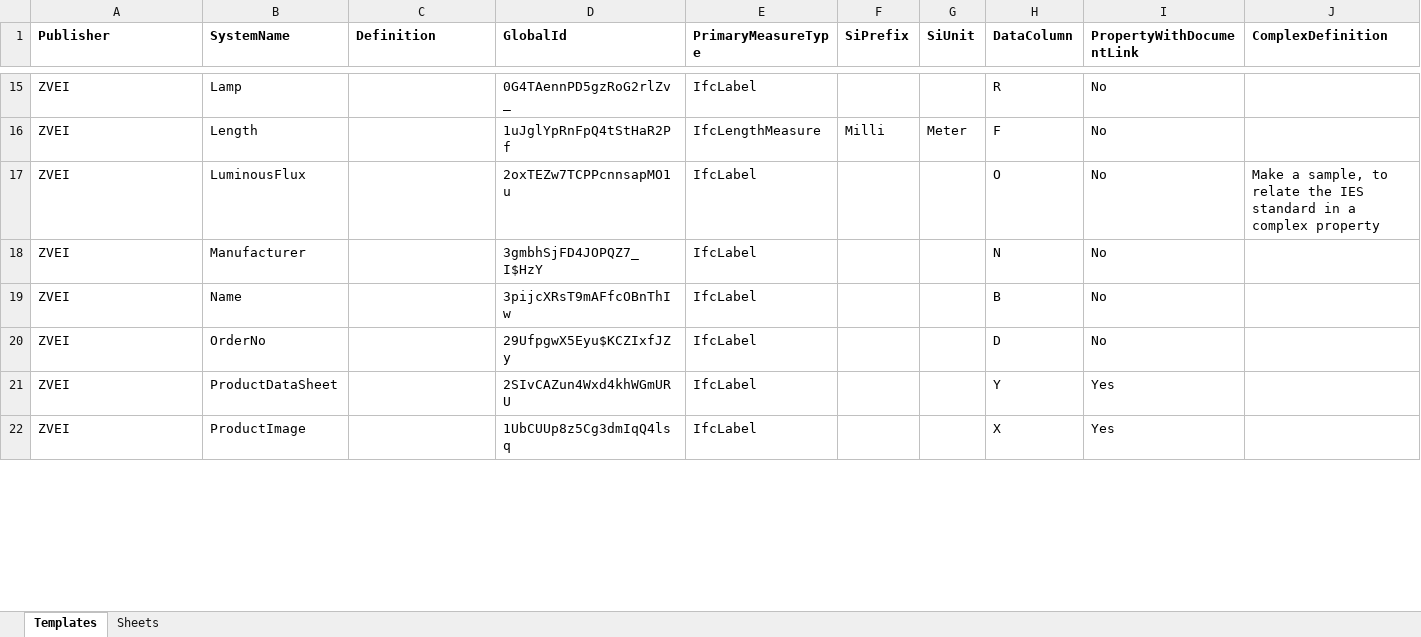
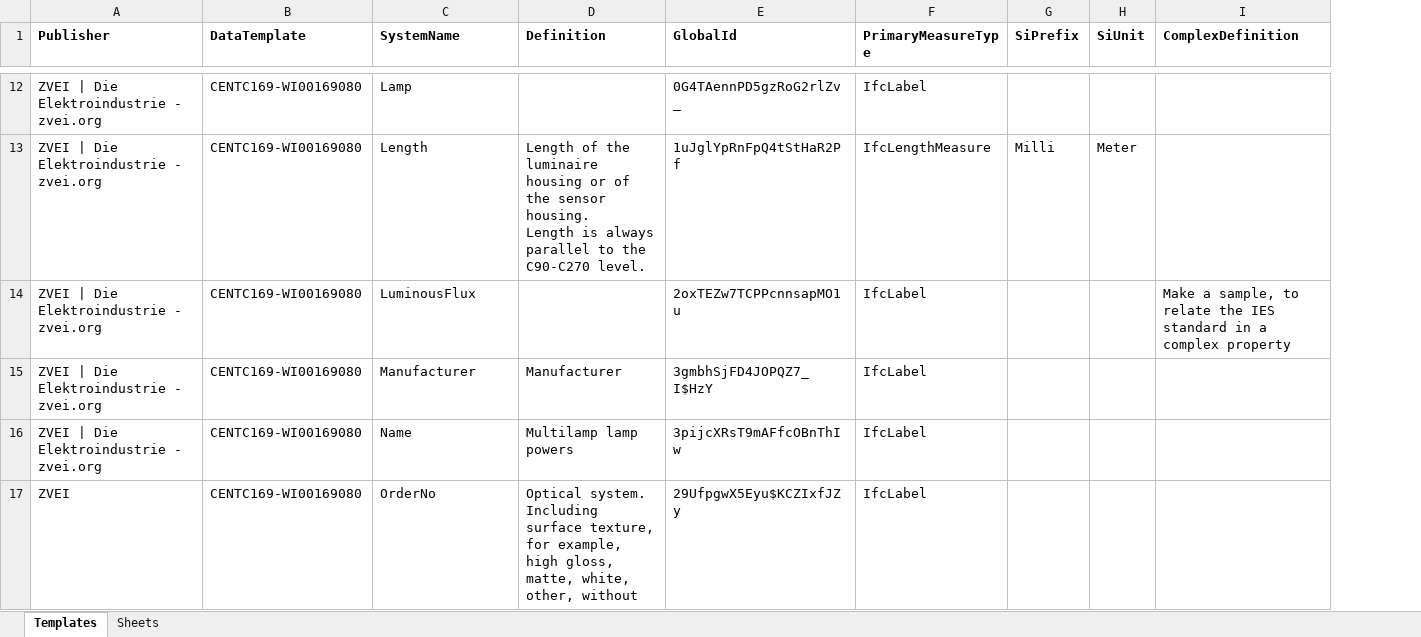
Before and after one commit to martin1cerny/ProductData, an Excel workbook: SampleFiles/TriluxLightingProducts/SourceDataFromPimSystem/TRILUX_Baselist_RH190520.xlsx, sheet Templates, drawn as a sheet; only a part is shown, gaps mark what is left out; values as stored, in another font and other column widths than the file's, no borders; table styles not drawn; removed rows and columns are numbered as before the commit, all else as after; ↵ is a line break in a cell; the diff covers the shown part only; the diff names each change by its address in the sheet, - before the commit and + after, or states it on an @@ line.

Commit message:
Optimize the Xlsx2Ifc generator for product libraries #41

```diff
--- a/SampleFiles/TriluxLightingProducts/SourceDataFromPimSystem/TRILUX_Baselist_RH190520.xlsx (sheet Templates)
+++ b/SampleFiles/TriluxLightingProducts/SourceDataFromPimSystem/TRILUX_Baselist_RH190520.xlsx (sheet Templates)
+column B (DataTemplate), rows 12-17: all CENTC169-WI00169080
-column H (DataColumn), rows 15-20: R | F | O | N | B | D
-column I (PropertyWithDocumentLink), rows 15-20: all No
-A12:A16 (Publisher): ZVEI
+A12:A16 (Publisher): ZVEI | Die Elektroindustrie - zvei.org
-D13 (Definition): (empty)
+D13 (Definition): Length of the luminaire housing or of the sensor housing. ↵ Length is always parallel to the C90-C270 level.
-D15 (Definition): (empty)
+D15 (Definition): Manufacturer
-D16 (Definition): (empty)
+D16 (Definition): Multilamp lamp powers
-D17 (Definition): (empty)
+D17 (Definition): Optical system. Including surface texture, for example, high gloss, matte, white, other, without
-row 21: ZVEI | ProductDataSheet |  | 2SIvCAZun4Wxd4khWGmURU | IfcLabel |  |  | Y | Yes
-row 22: ZVEI | ProductImage |  | 1UbCUUp8z5Cg3dmIqQ4lsq | IfcLabel |  |  | X | Yes
```
Also changed, not shown: 8 added rows, 4 removed rows and 23 edited cells elsewhere in this sheet, sheet Sheets, 9 other files.
